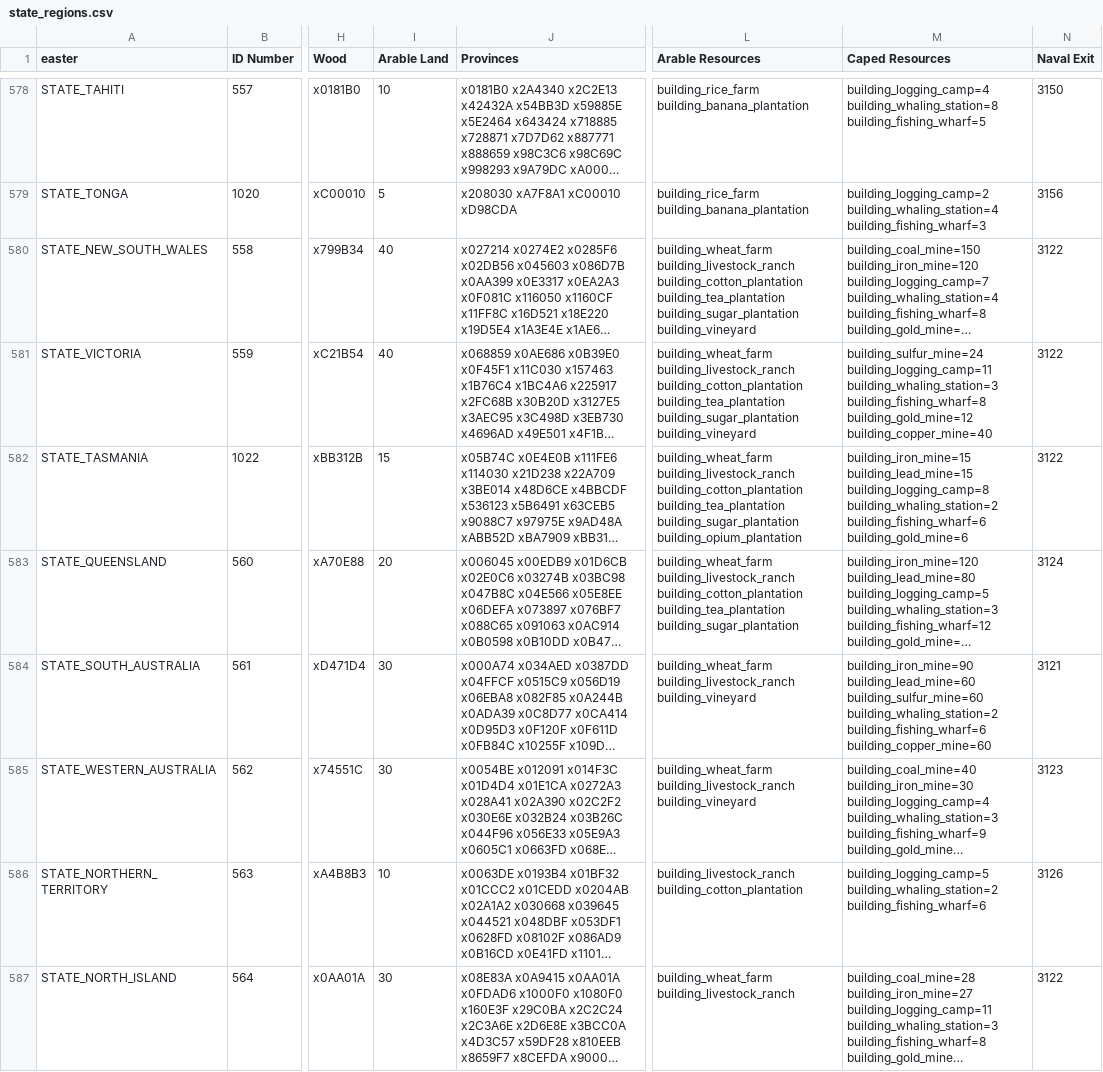
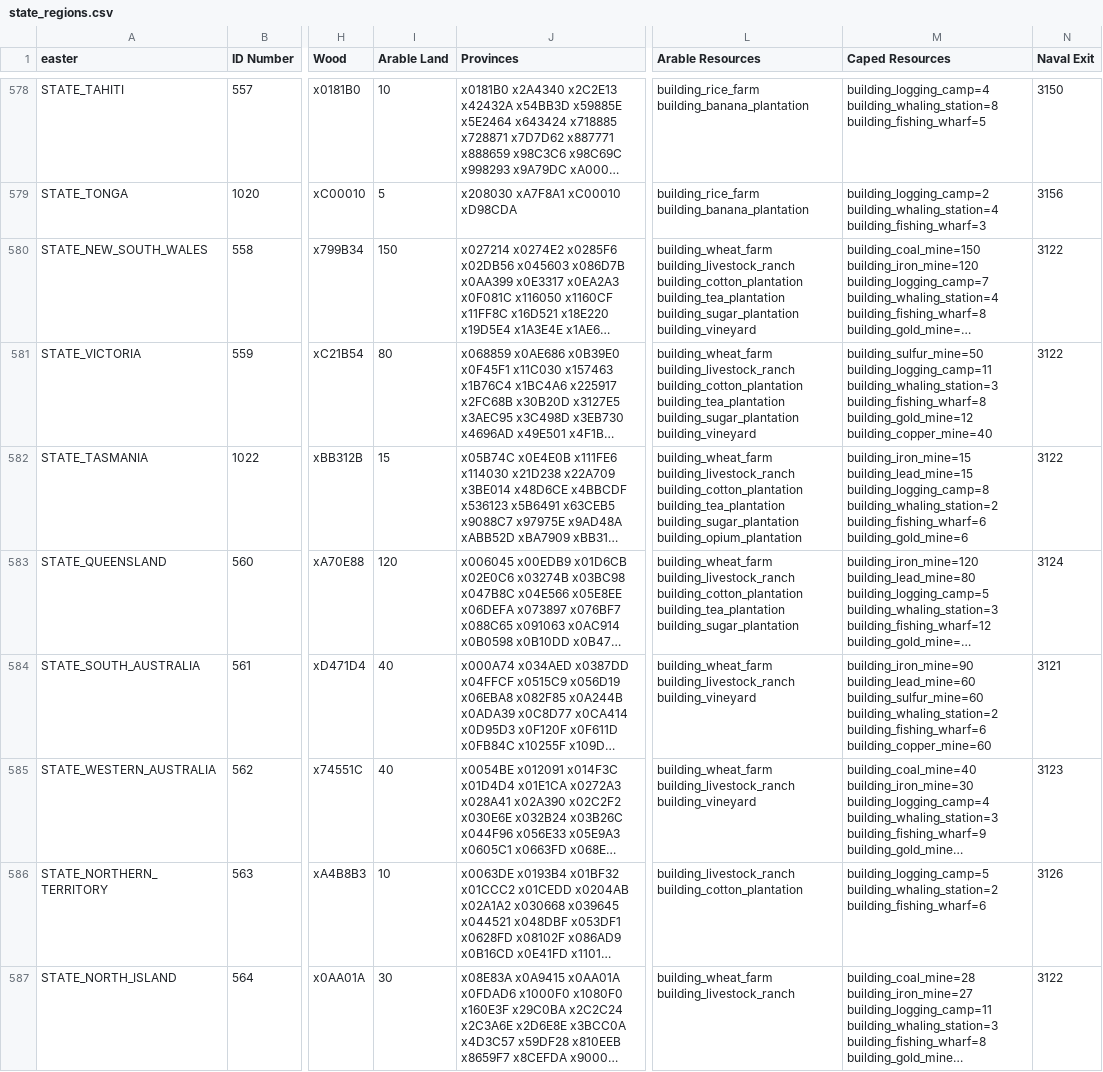
Before and after one commit to AlexJFDev/Vic3-World-War-One-Mod, a CSV file: scripts/mod/data/state_regions.csv, drawn as a sheet; only a part is shown, gaps mark what is left out; long unchanged cells end in …; the diff names each change by its address in the sheet, - before the commit and + after, or states it on an @@ line.

Commit message:
More arable land for Australia

```diff
--- a/scripts/mod/data/state_regions.csv
+++ b/scripts/mod/data/state_regions.csv
-I580 (Arable Land): 40
+I580 (Arable Land): 150
-I581 (Arable Land): 40
+I581 (Arable Land): 80
-M581 (Caped Resources): building_sulfur_mine=24 building_logging_camp=11 building_whaling_station=3…
+M581 (Caped Resources): building_sulfur_mine=50 building_logging_camp=11 building_whaling_station=3…
-I583 (Arable Land): 20
+I583 (Arable Land): 120
-I584:I585 (Arable Land): 30
+I584:I585 (Arable Land): 40
```
Also changed, not shown: 1 other file.
